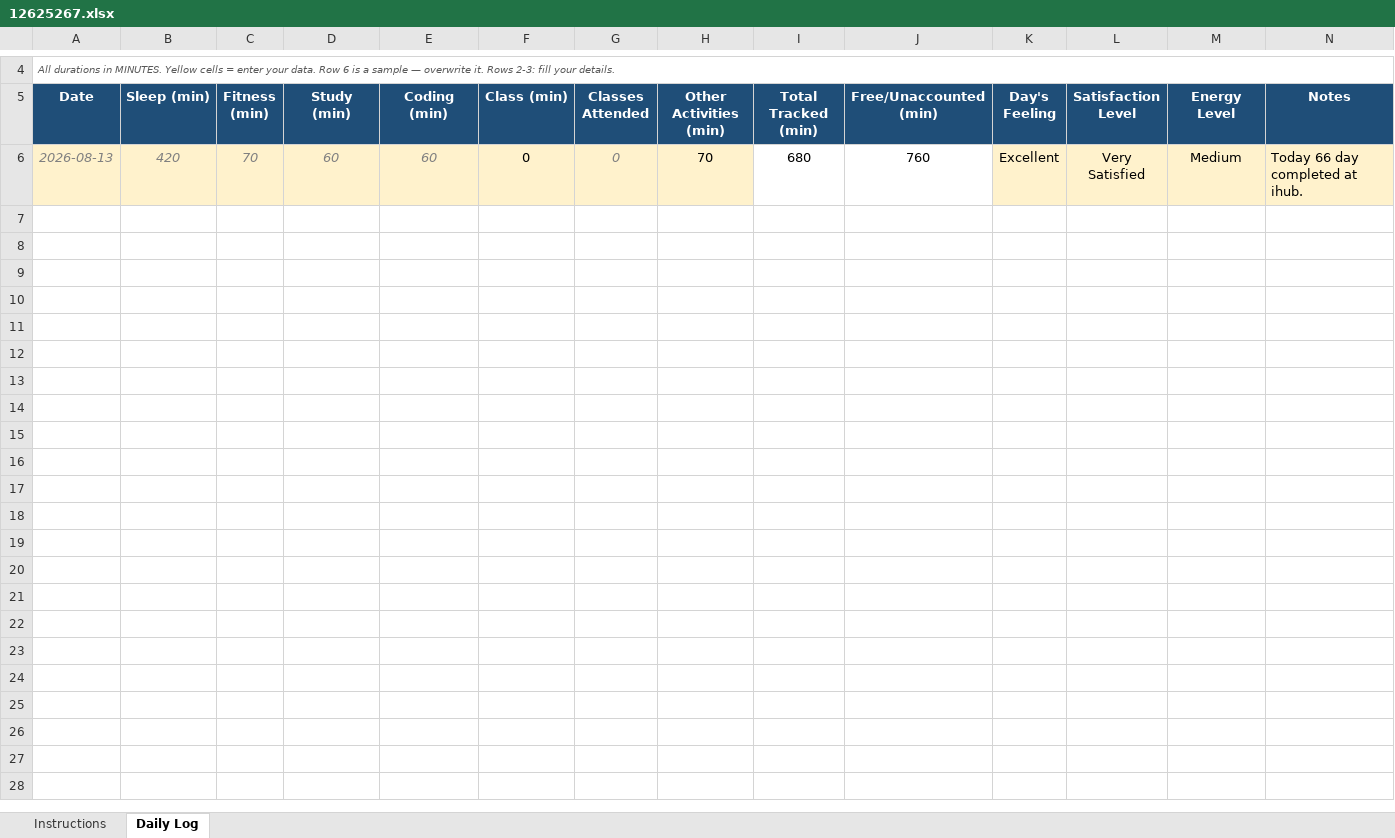
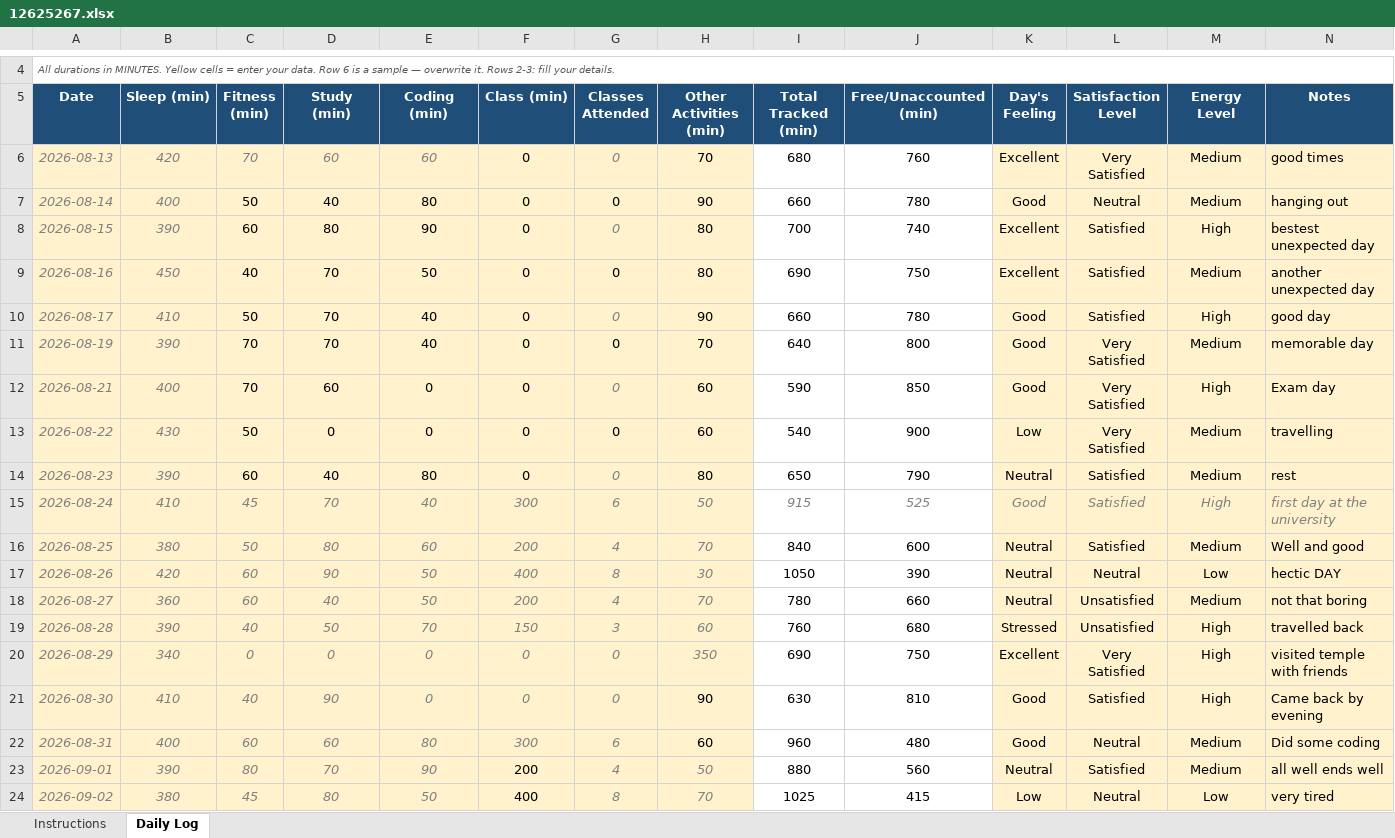
Before and after one commit to BishtRyker/CAP776, an Excel workbook: 12625267.xlsx, sheet Daily Log, drawn as a sheet; only a part is shown, gaps mark what is left out; values as stored, in another font and other column widths than the file's, no borders; conditional formats not drawn; the diff covers the shown part only; the diff names each change by its address in the sheet, - before the commit and + after, or states it on an @@ line.

Commit message:
dailyupdate

```diff
--- a/12625267.xlsx (sheet Daily Log)
+++ b/12625267.xlsx (sheet Daily Log)
-N6 (Notes): Today 66 day completed at ihub.
+N6 (Notes): good times
+row 7: 2026-08-14 | 400 | 50 | 40 | 80 | 0 | 0 | 90 | 660 | 780 | Good | Neutral | Medium | hanging out
+row 8: 2026-08-15 | 390 | 60 | 80 | 90 | 0 | 0 | 80 | 700 | 740 | Excellent | Satisfied | High | bestest unexpected day
+row 9: 2026-08-16 | 450 | 40 | 70 | 50 | 0 | 0 | 80 | 690 | 750 | Excellent | Satisfied | Medium | another unexpected day
+row 10: 2026-08-17 | 410 | 50 | 70 | 40 | 0 | 0 | 90 | 660 | 780 | Good | Satisfied | High | good day
+row 11: 2026-08-19 | 390 | 70 | 70 | 40 | 0 | 0 | 70 | 640 | 800 | Good | Very Satisfied | Medium | memorable day
+row 12: 2026-08-21 | 400 | 70 | 60 | 0 | 0 | 0 | 60 | 590 | 850 | Good | Very Satisfied | High | Exam day
+row 13: 2026-08-22 | 430 | 50 | 0 | 0 | 0 | 0 | 60 | 540 | 900 | Low | Very Satisfied | Medium | travelling
+row 14: 2026-08-23 | 390 | 60 | 40 | 80 | 0 | 0 | 80 | 650 | 790 | Neutral | Satisfied | Medium | rest
+row 15: 2026-08-24 | 410 | 45 | 70 | 40 | 300 | 6 | 50 | 915 | 525 | Good | Satisfied | High | first day at the university
+row 16: 2026-08-25 | 380 | 50 | 80 | 60 | 200 | 4 | 70 | 840 | 600 | Neutral | Satisfied | Medium | Well and good
+row 17: 2026-08-26 | 420 | 60 | 90 | 50 | 400 | 8 | 30 | 1050 | 390 | Neutral | Neutral | Low | hectic DAY
+row 18: 2026-08-27 | 360 | 60 | 40 | 50 | 200 | 4 | 70 | 780 | 660 | Neutral | Unsatisfied | Medium | not that boring
+row 19: 2026-08-28 | 390 | 40 | 50 | 70 | 150 | 3 | 60 | 760 | 680 | Stressed | Unsatisfied | High | travelled back
+row 20: 2026-08-29 | 340 | 0 | 0 | 0 | 0 | 0 | 350 | 690 | 750 | Excellent | Very Satisfied | High | visited temple with friends
+row 21: 2026-08-30 | 410 | 40 | 90 | 0 | 0 | 0 | 90 | 630 | 810 | Good | Satisfied | High | Came back by evening
+row 22: 2026-08-31 | 400 | 60 | 60 | 80 | 300 | 6 | 60 | 960 | 480 | Good | Neutral | Medium | Did some coding
+row 23: 2026-09-01 | 390 | 80 | 70 | 90 | 200 | 4 | 50 | 880 | 560 | Neutral | Satisfied | Medium | all well ends well
+row 24: 2026-09-02 | 380 | 45 | 80 | 50 | 400 | 8 | 70 | 1025 | 415 | Low | Neutral | Low | very tired
```
Also changed, not shown: 19 added rows elsewhere in this sheet, 1 other file.
